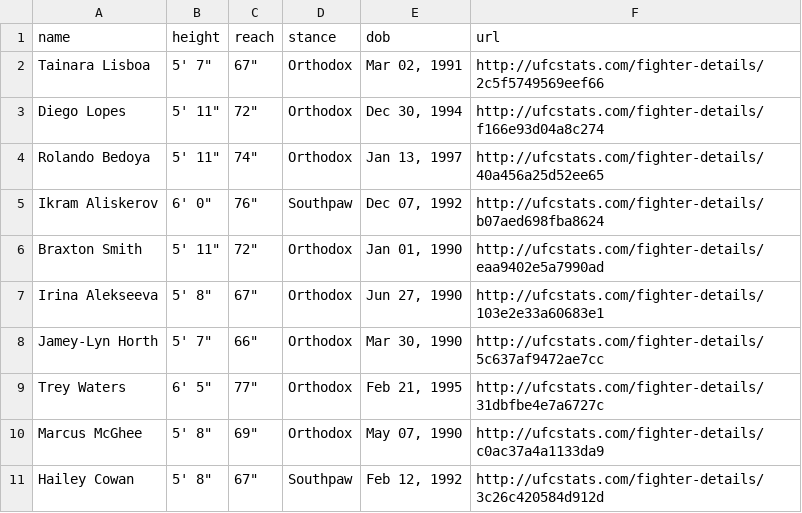
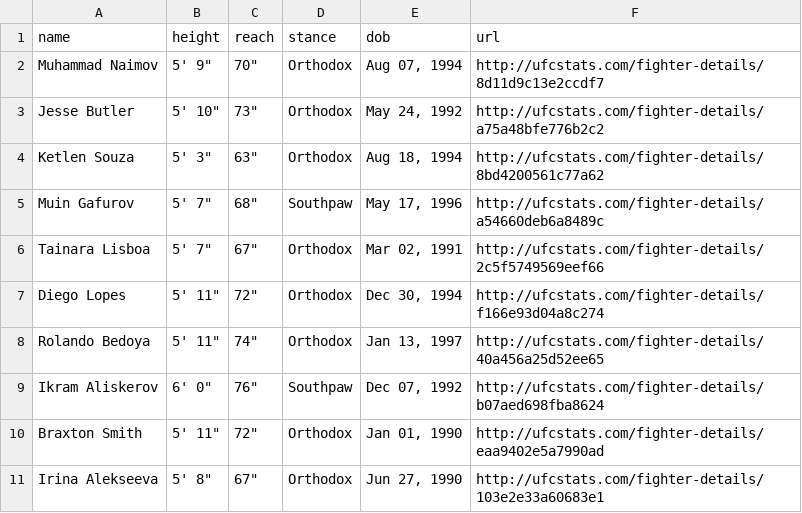
Before and after one commit to alexchandler100/UFC_Prediction_2022, a CSV file: src/models/buildingMLModel/data/processed/fighter_stats.csv, drawn as a sheet; only a part is shown; the shorter side is filled out with more unchanged rows.

```diff
--- a/src/models/buildingMLModel/data/processed/fighter_stats.csv
+++ b/src/models/buildingMLModel/data/processed/fighter_stats.csv
@@ -1,2 +1,6 @@
 name,height,reach,stance,dob,url
+Muhammad Naimov,"5' 9""","70""",Orthodox,"Aug 07, 1994",http://ufcstats.com/fighter-details/8d11d9c13e2ccdf7
+Jesse Butler,"5' 10""","73""",Orthodox,"May 24, 1992",http://ufcstats.com/fighter-details/a75a48bfe776b2c2
+Ketlen Souza,"5' 3""","63""",Orthodox,"Aug 18, 1994",http://ufcstats.com/fighter-details/8bd4200561c77a62
+Muin Gafurov,"5' 7""","68""",Southpaw,"May 17, 1996",http://ufcstats.com/fighter-details/a54660deb6a8489c
 Tainara Lisboa,"5' 7""","67""",Orthodox,"Mar 02, 1991",http://ufcstats.com/fighter-details/2c5f5749569eef66
```
Also changed, not shown: 20 other files.
